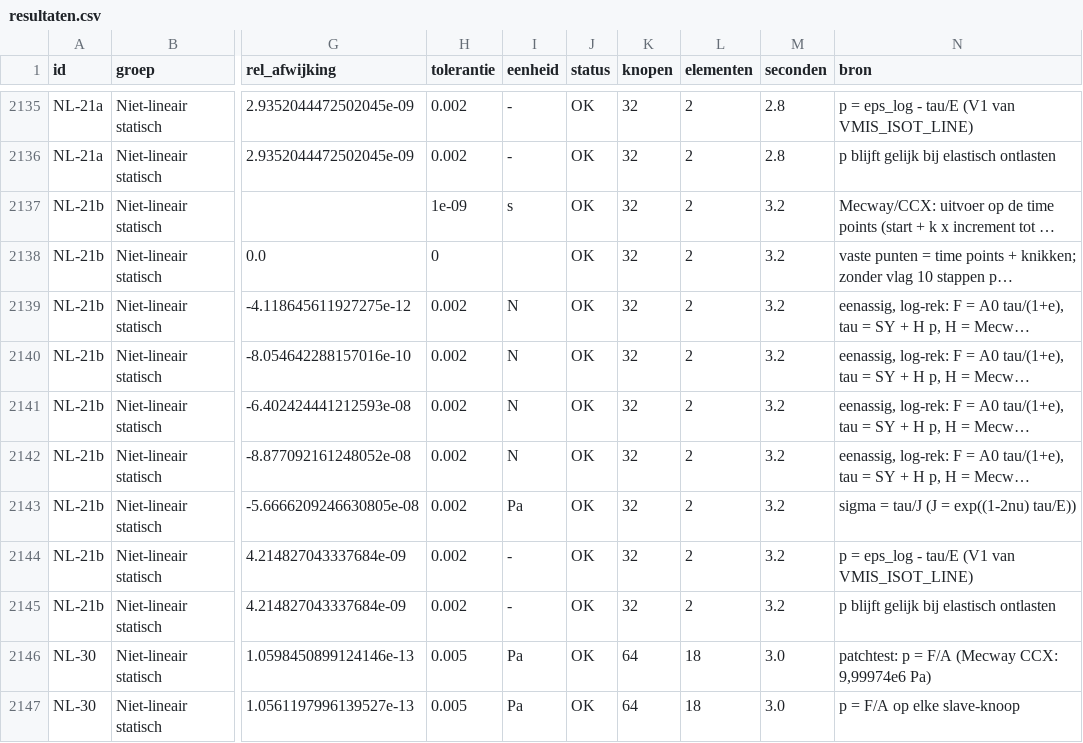
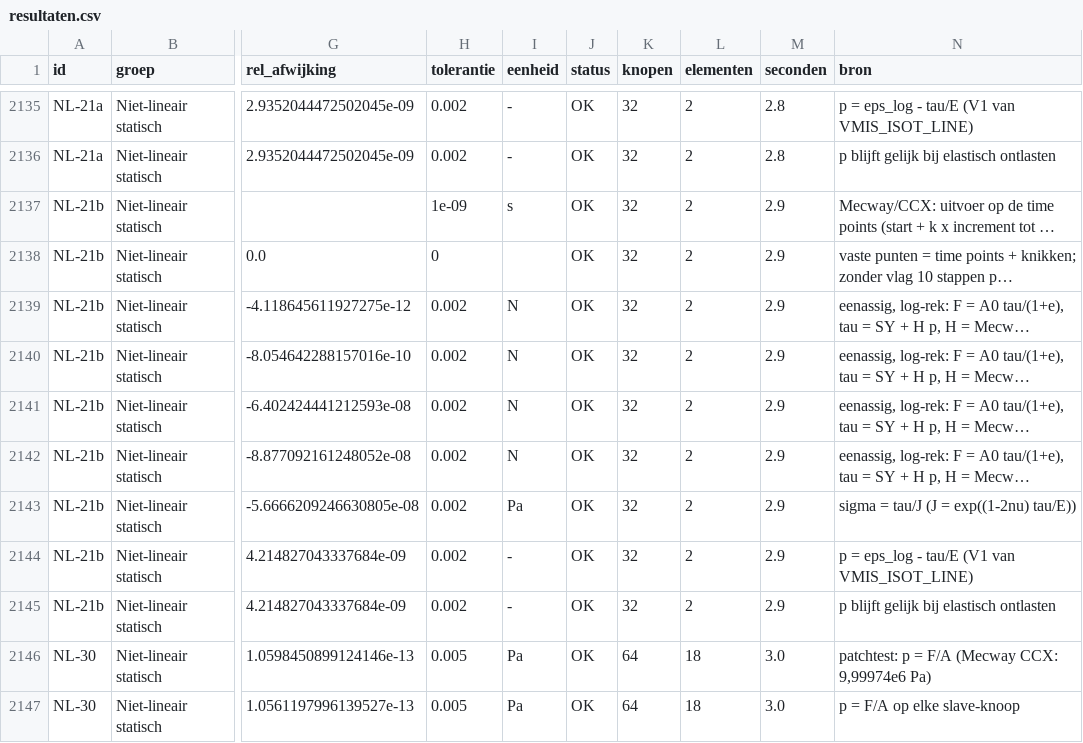
Before and after one commit to trednuK/MecwayAsterBridge, a CSV file: TestFiles/Verificatie/resultaten/resultaten.csv, drawn as a sheet; only a part is shown, gaps mark what is left out; long unchanged cells end in …; the diff covers the shown part only; the diff names each change by its address in the sheet, - before the commit and + after, or states it on an @@ line.

```diff
--- a/TestFiles/Verificatie/resultaten/resultaten.csv
+++ b/TestFiles/Verificatie/resultaten/resultaten.csv
-M2137:M2145 (seconden): 3.2
+M2137:M2145 (seconden): 2.9
```
Also changed, not shown: 6 added rows and 15 edited cells elsewhere in this file, 21 other files.
